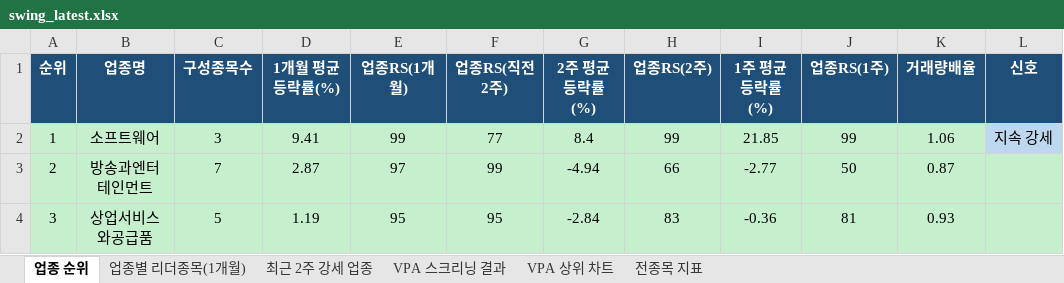
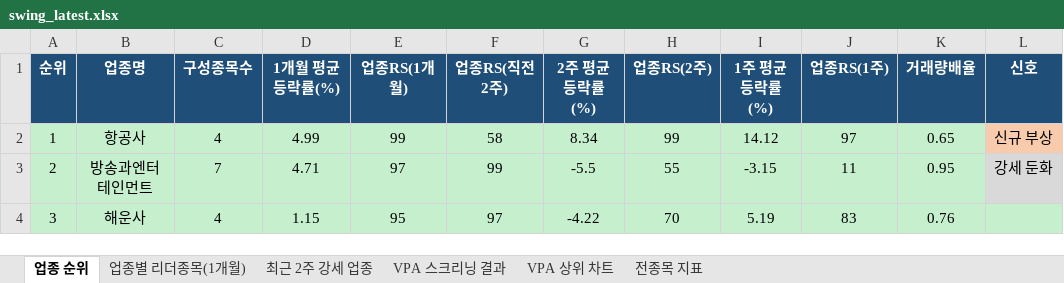
Before and after one commit to gopkh0129/stock, an Excel workbook: docs/data/swing_latest.xlsx, sheet 업종 순위, drawn as a sheet; only a part is shown; values as stored, in another font and other column widths than the file's, no borders; the diff covers the shown part only; the diff names each change by its address in the sheet, - before the commit and + after, or states it on an @@ line.

```diff
--- a/docs/data/swing_latest.xlsx (sheet 업종 순위)
+++ b/docs/data/swing_latest.xlsx (sheet 업종 순위)
-B2 (업종명): 소프트웨어
+B2 (업종명): 항공사
-C2 (구성종목수): 3
+C2 (구성종목수): 4
-D2 (1개월 평균등락률(%)): 9.41
+D2 (1개월 평균등락률(%)): 4.99
-F2 (업종RS(직전2주)): 77
+F2 (업종RS(직전2주)): 58
-G2 (2주 평균등락률(%)): 8.4
+G2 (2주 평균등락률(%)): 8.34
-I2 (1주 평균등락률(%)): 21.85
+I2 (1주 평균등락률(%)): 14.12
-J2 (업종RS(1주)): 99
+J2 (업종RS(1주)): 97
-K2 (거래량배율): 1.06
+K2 (거래량배율): 0.65
-L2 (신호): 지속 강세
+L2 (신호): 신규 부상
-L2 fill: #BDD7EE
+L2 fill: #F8CBAD
-D3 (1개월 평균등락률(%)): 2.87
+D3 (1개월 평균등락률(%)): 4.71
-G3 (2주 평균등락률(%)): -4.94
+G3 (2주 평균등락률(%)): -5.5
-H3 (업종RS(2주)): 66
+H3 (업종RS(2주)): 55
-I3 (1주 평균등락률(%)): -2.77
+I3 (1주 평균등락률(%)): -3.15
-J3 (업종RS(1주)): 50
+J3 (업종RS(1주)): 11
-K3 (거래량배율): 0.87
+K3 (거래량배율): 0.95
-L3 (신호): (empty)
+L3 (신호): 강세 둔화
-B4 (업종명): 상업서비스와공급품
+B4 (업종명): 해운사
-C4 (구성종목수): 5
+C4 (구성종목수): 4
-D4 (1개월 평균등락률(%)): 1.19
+D4 (1개월 평균등락률(%)): 1.15
-F4 (업종RS(직전2주)): 95
+F4 (업종RS(직전2주)): 97
-G4 (2주 평균등락률(%)): -2.84
+G4 (2주 평균등락률(%)): -4.22
-H4 (업종RS(2주)): 83
+H4 (업종RS(2주)): 70
-I4 (1주 평균등락률(%)): -0.36
+I4 (1주 평균등락률(%)): 5.19
-J4 (업종RS(1주)): 81
+J4 (업종RS(1주)): 83
-K4 (거래량배율): 0.93
+K4 (거래량배율): 0.76
```
Also changed, not shown: 401 edited cells and cell formats elsewhere in this sheet, sheet 전종목 지표, sheet 최근 2주 강세 업종, sheet 업종별 리더종목(1개월), sheet VPA 스크리닝 결과, charts or pictures, 1 other file.
